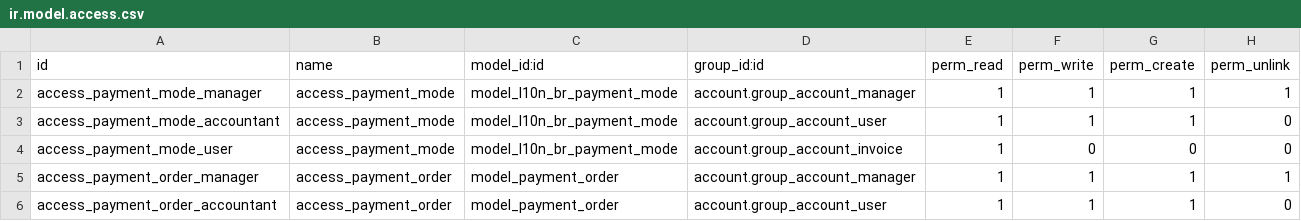
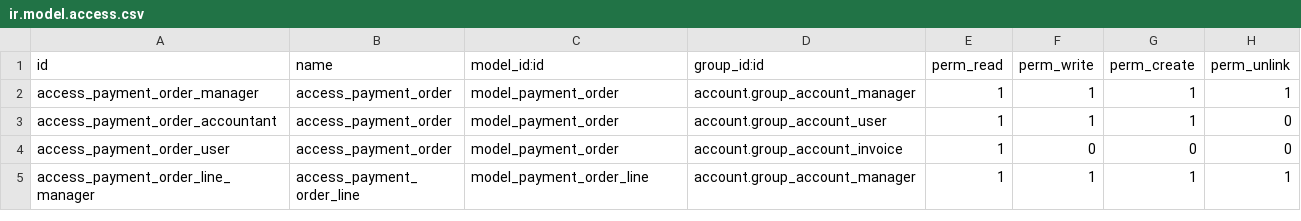
Before and after one commit to Trust-Code/trustcode-lelambiental, a CSV file: br_account_payment/security/ir.model.access.csv, drawn as a sheet; only a part is shown; the shorter side is filled out with more unchanged rows.

```diff
--- a/br_account_payment/security/ir.model.access.csv
+++ b/br_account_payment/security/ir.model.access.csv
@@ -1,5 +1,2 @@
 id,name,model_id:id,group_id:id,perm_read,perm_write,perm_create,perm_unlink
-access_payment_mode_manager,access_payment_mode,model_l10n_br_payment_mode,account.group_account_manager,1,1,1,1
-access_payment_mode_accountant,access_payment_mode,model_l10n_br_payment_mode,account.group_account_user,1,1,1,0
-access_payment_mode_user,access_payment_mode,model_l10n_br_payment_mode,account.group_account_invoice,1,0,0,0
 access_payment_order_manager,access_payment_order,model_payment_order,account.group_account_manager,1,1,1,1
```
Also changed, not shown: 36 other files.
